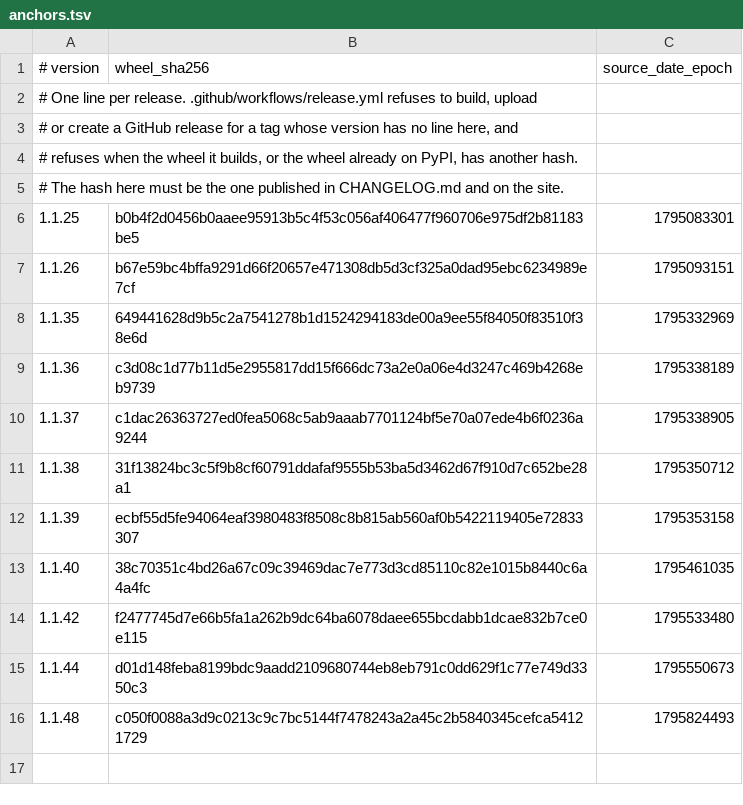
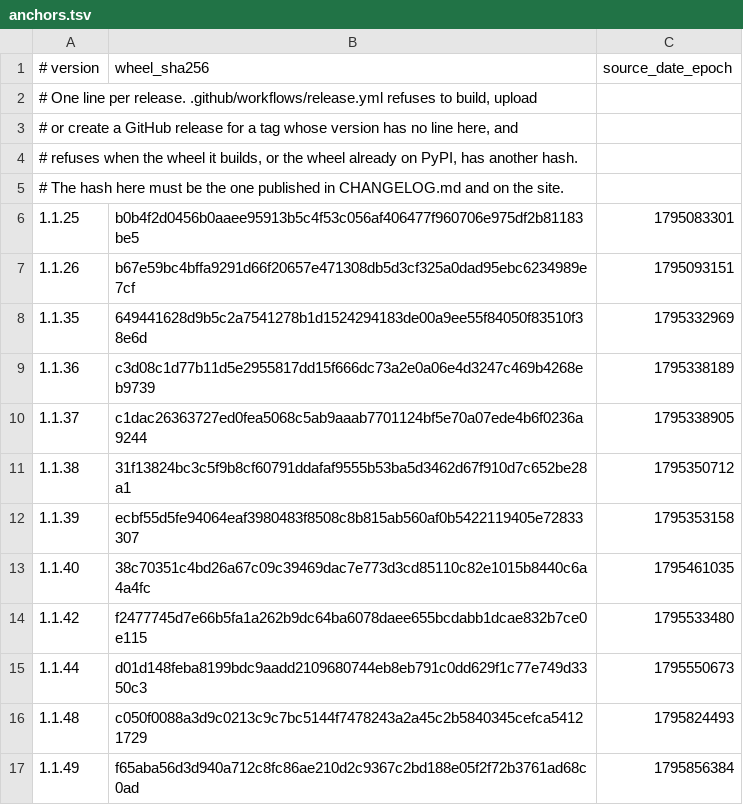
Before and after one commit to LHMisme420/mcp-authscan, a TSV file: release/anchors.tsv, drawn as a sheet; the diff names each change by its address in the sheet, - before the commit and + after, or states it on an @@ line.

Commit message:
release: anchor 1.1.49 (f65aba56d3d940a712c8fc86ae210d2c9367c2bd188e05f2f72b3761ad68c0ad)

```diff
--- a/release/anchors.tsv
+++ b/release/anchors.tsv
+row 17: 1.1.49 | f65aba56d3d940a712c8fc86ae210d2c9367c2bd188e05f2f72b3761ad68c0ad | 1795856384
```
Also changed, not shown: 1 other file.
